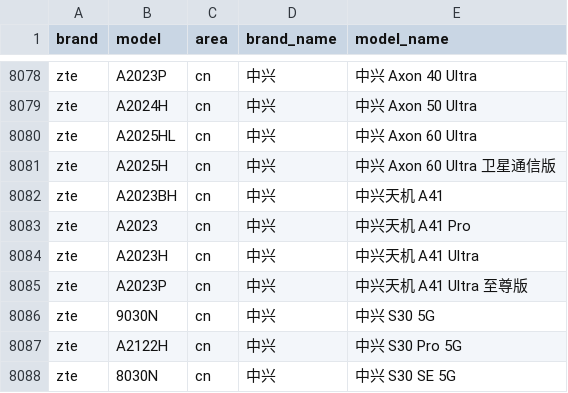
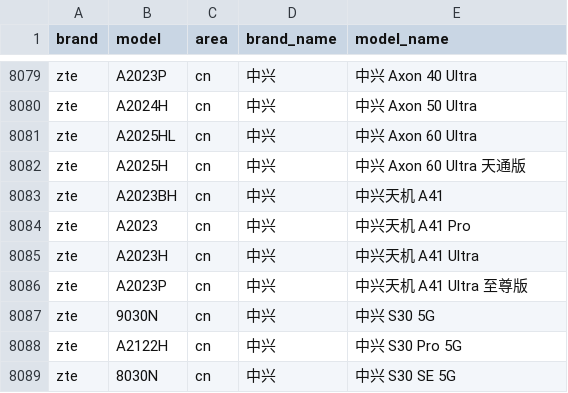
Before and after one commit to jantacy/mobilemodels, a CSV file: brand_model.csv, drawn as a sheet; only a part is shown, gaps mark what is left out; the diff covers the shown part only.

Commit message:
Sync with MobileModels a74d8a80dcbdda561317381053b7b0cf8b9fd79d

```diff
--- a/brand_model.csv
+++ b/brand_model.csv
@@ -8080,3 +8081,3 @@ zte,A2024H,cn,中兴, 中兴 Axon 50 Ultra
 zte,A2025HL,cn,中兴, 中兴 Axon 60 Ultra
-zte,A2025H,cn,中兴, 中兴 Axon 60 Ultra 卫星通信版
+zte,A2025H,cn,中兴, 中兴 Axon 60 Ultra 天通版
 zte,A2023BH,cn,中兴, 中兴天机 A41
```
Also changed, not shown: 5 added rows and 4 removed rows elsewhere in this file, 1 other file.
